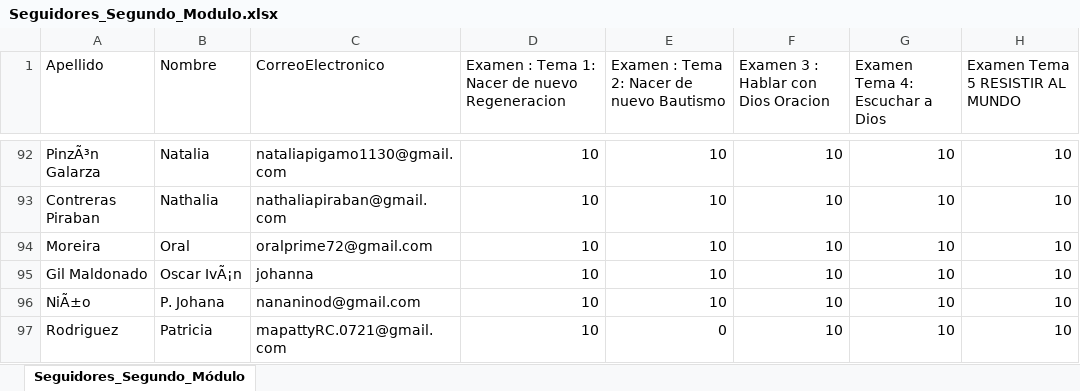
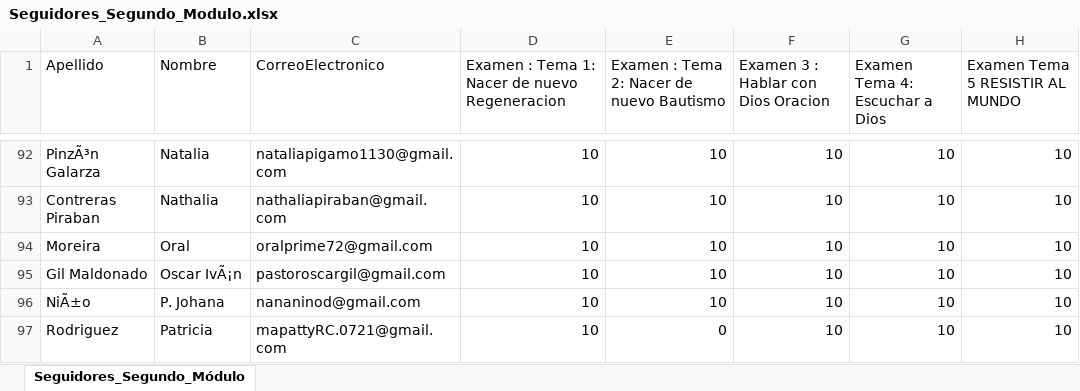
Before and after one commit to romergi1/notasEscuelaSeguidores, an Excel workbook: backend/database/Seguidores_Segundo_Modulo.xlsx, sheet Seguidores_Segundo_Módulo, drawn as a sheet; only a part is shown, gaps mark what is left out; values as stored, in another font and other column widths than the file's, no borders; the diff names each change by its address in the sheet, - before the commit and + after, or states it on an @@ line.

Commit message:
ajuste correo oscar

```diff
--- a/backend/database/Seguidores_Segundo_Modulo.xlsx (sheet Seguidores_Segundo_Módulo)
+++ b/backend/database/Seguidores_Segundo_Modulo.xlsx (sheet Seguidores_Segundo_Módulo)
-C95 (CorreoElectronico): johanna
+C95 (CorreoElectronico): pastoroscargil@gmail.com
```
Also changed, not shown: 1 other file.
